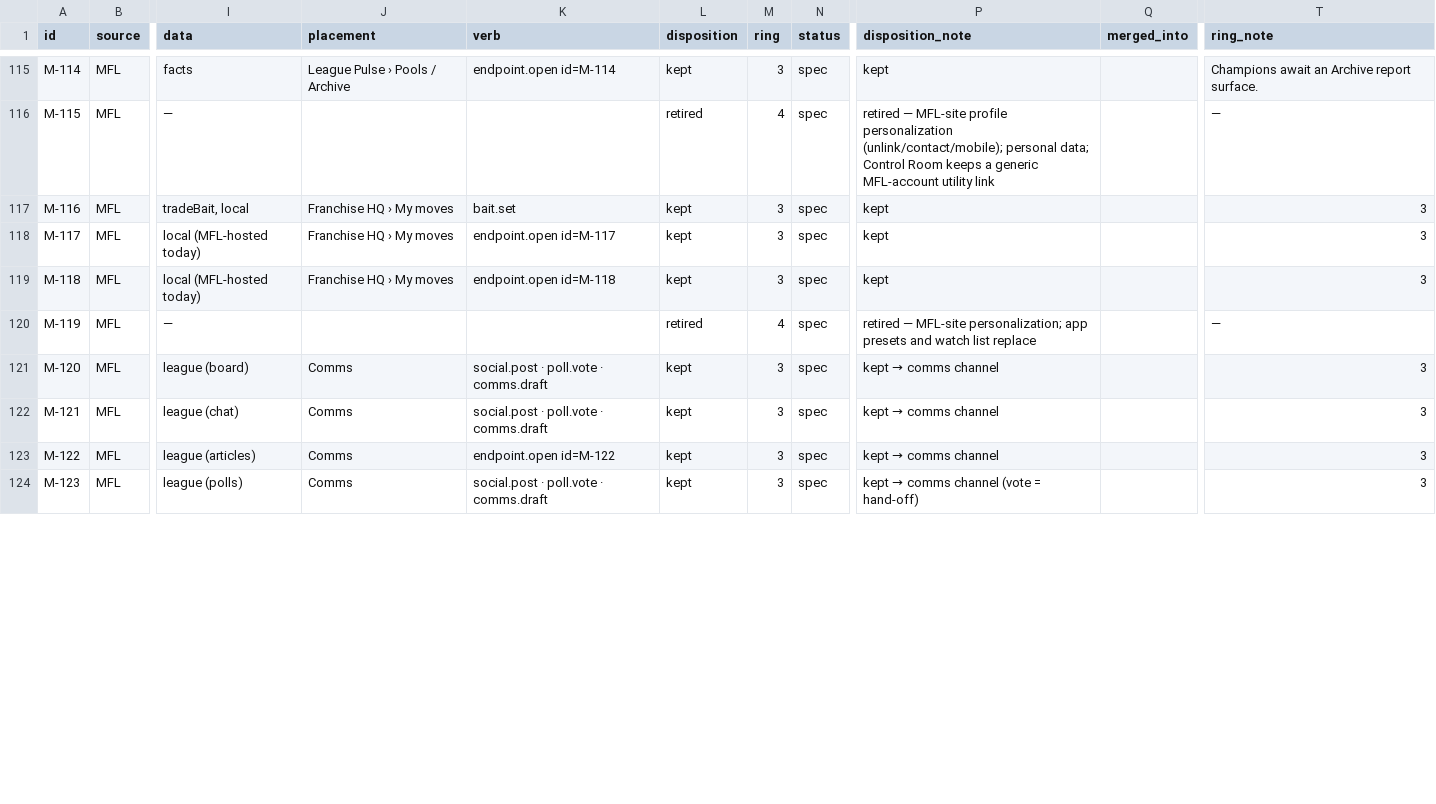
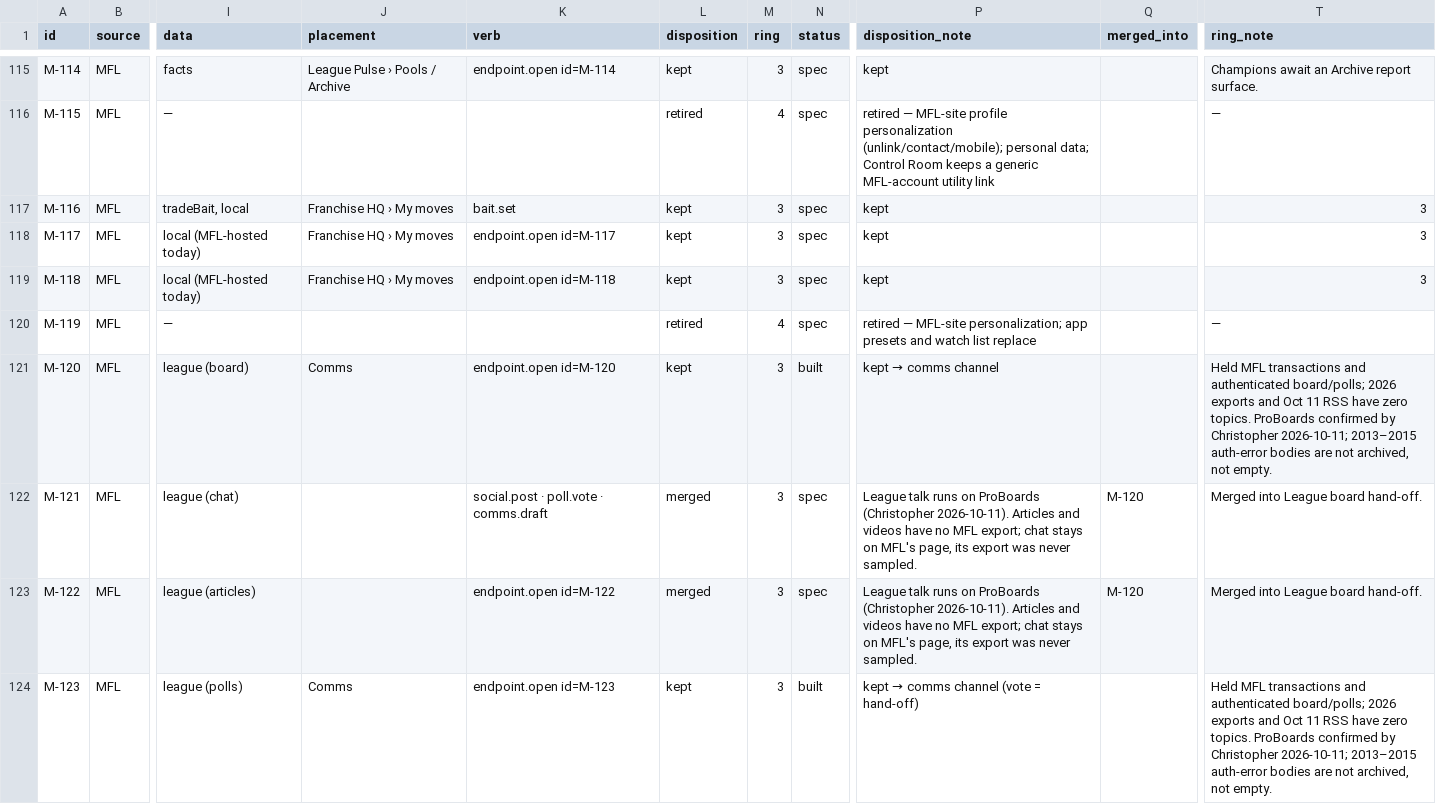
Before and after one commit to secureprospective/TheWarRoom, a CSV file: docs/ui/endpoint-registry.csv, drawn as a sheet; only a part is shown, gaps mark what is left out; the diff covers the shown part only; the diff names each change by its address in the sheet, - before the commit and + after, or states it on an @@ line.

```diff
--- a/docs/ui/endpoint-registry.csv
+++ b/docs/ui/endpoint-registry.csv
-K121 (verb): social.post · poll.vote · comms.draft
+K121 (verb): endpoint.open id=M-120
-N121 (status): spec
+N121 (status): built
-T121 (ring_note): 3
+T121 (ring_note): Held MFL transactions and authenticated board/polls; 2026 exports and Oct 11 RSS have zero topics. ProBoards confirmed by Christopher 2026-10-11; 2013–2015 auth-error bodies are not archived, not empty.
-J122:J123 (placement): Comms
+J122:J123 (placement): (empty)
-L122:L123 (disposition): kept
+L122:L123 (disposition): merged
@@ P122:P123 (disposition_note): kept → comms channel → League talk runs on ProBoards (Christopher 2026-10-11). Articles and videos have no MFL export; chat stays on MFL's page, its export was never sampled. @@
-Q122:Q123 (merged_into): (empty)
+Q122:Q123 (merged_into): M-120
-T122:T123 (ring_note): 3
+T122:T123 (ring_note): Merged into League board hand-off.
-K124 (verb): social.post · poll.vote · comms.draft
+K124 (verb): endpoint.open id=M-123
-N124 (status): spec
+N124 (status): built
-T124 (ring_note): 3
+T124 (ring_note): Held MFL transactions and authenticated board/polls; 2026 exports and Oct 11 RSS have zero topics. ProBoards confirmed by Christopher 2026-10-11; 2013–2015 auth-error bodies are not archived, not empty.
```
Also changed, not shown: 15 edited cells elsewhere in this file, 28 other files.
